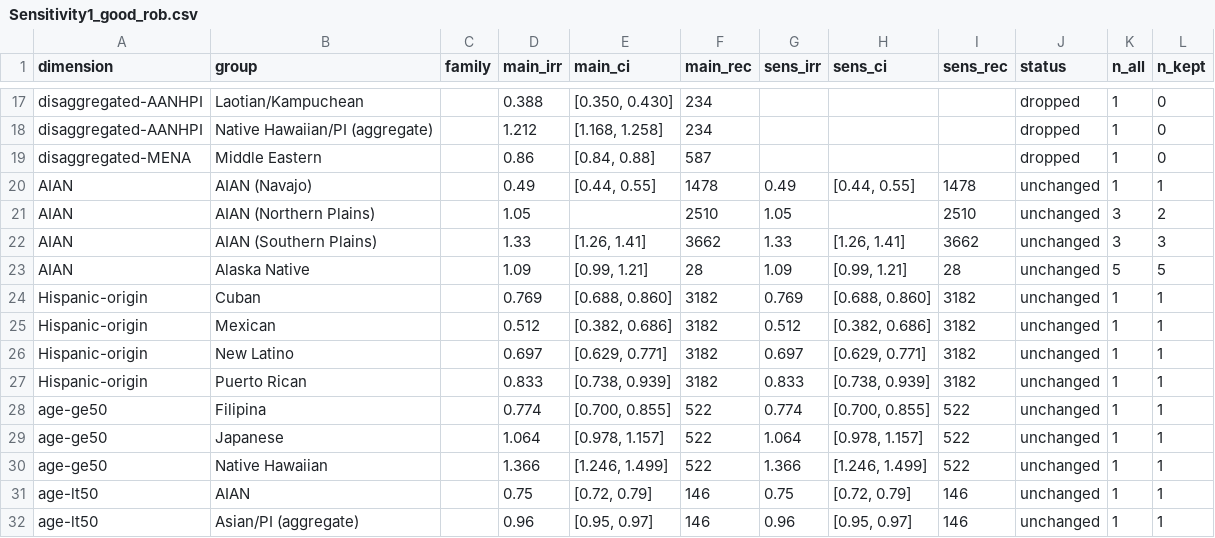
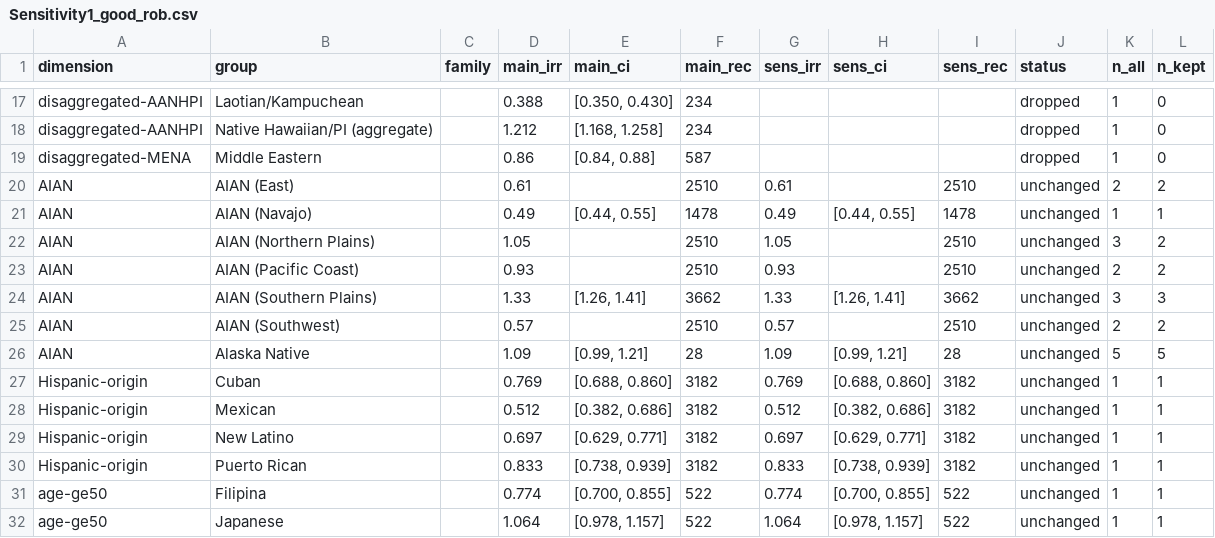
Before and after one commit to p16791918-lab/Meta, a CSV file: meta_agents/search_v2/outputs/Sensitivity1_good_rob.csv, drawn as a sheet; only a part is shown, gaps mark what is left out; the shorter side is filled out with more unchanged rows; the diff names each change by its address in the sheet, - before the commit and + after, or states it on an @@ line.

```diff
--- a/meta_agents/search_v2/outputs/Sensitivity1_good_rob.csv
+++ b/meta_agents/search_v2/outputs/Sensitivity1_good_rob.csv
+row 20: AIAN | AIAN (East) |  | 0.61 |  | 2510 | 0.61 |  | 2510 | unchanged | 2 | 2
+row 23: AIAN | AIAN (Pacific Coast) |  | 0.93 |  | 2510 | 0.93 |  | 2510 | unchanged | 2 | 2
+row 25: AIAN | AIAN (Southwest) |  | 0.57 |  | 2510 | 0.57 |  | 2510 | unchanged | 2 | 2
```
Also changed, not shown: meta_agents/search_v2/TableSA_main_representatives.csv, meta_agents/search_v2/breast_extraction.csv, 17 other files.
